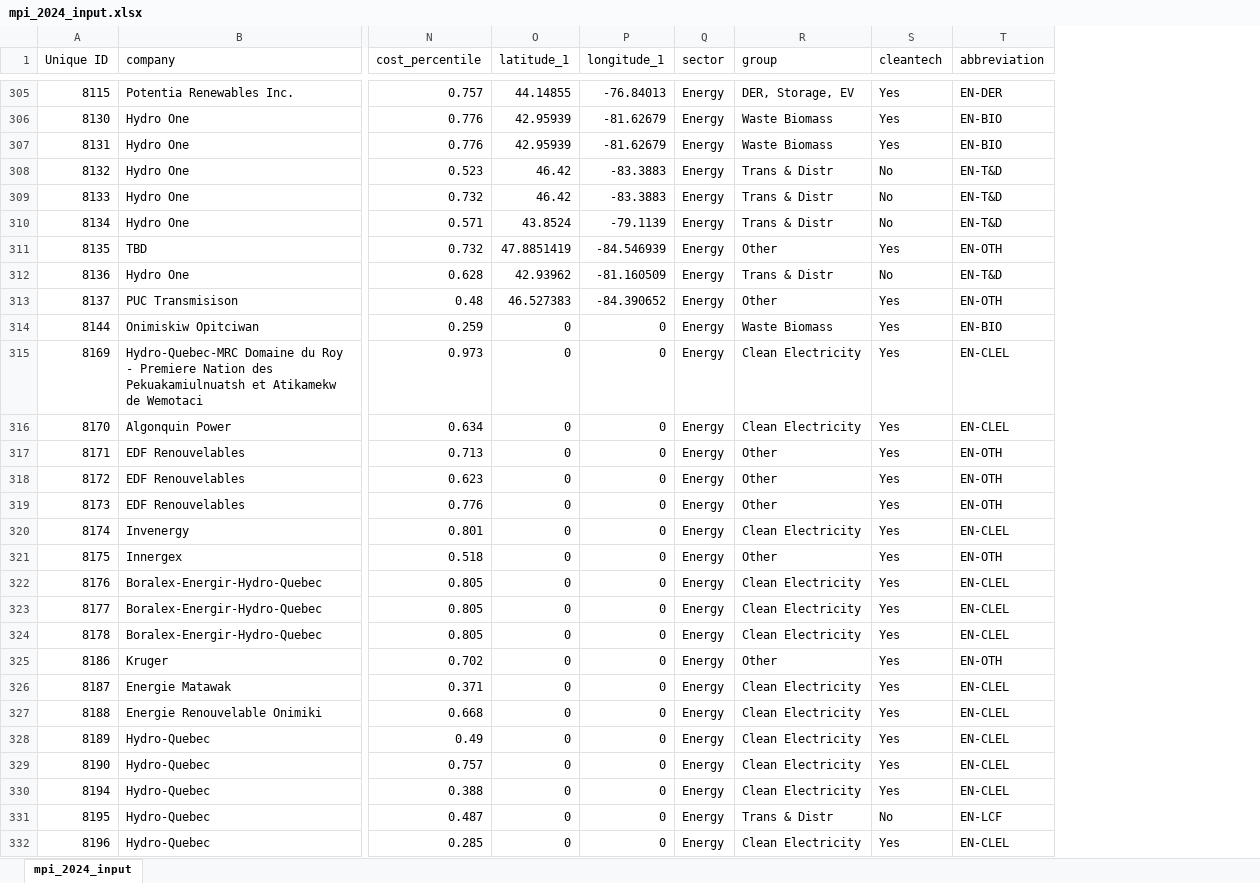
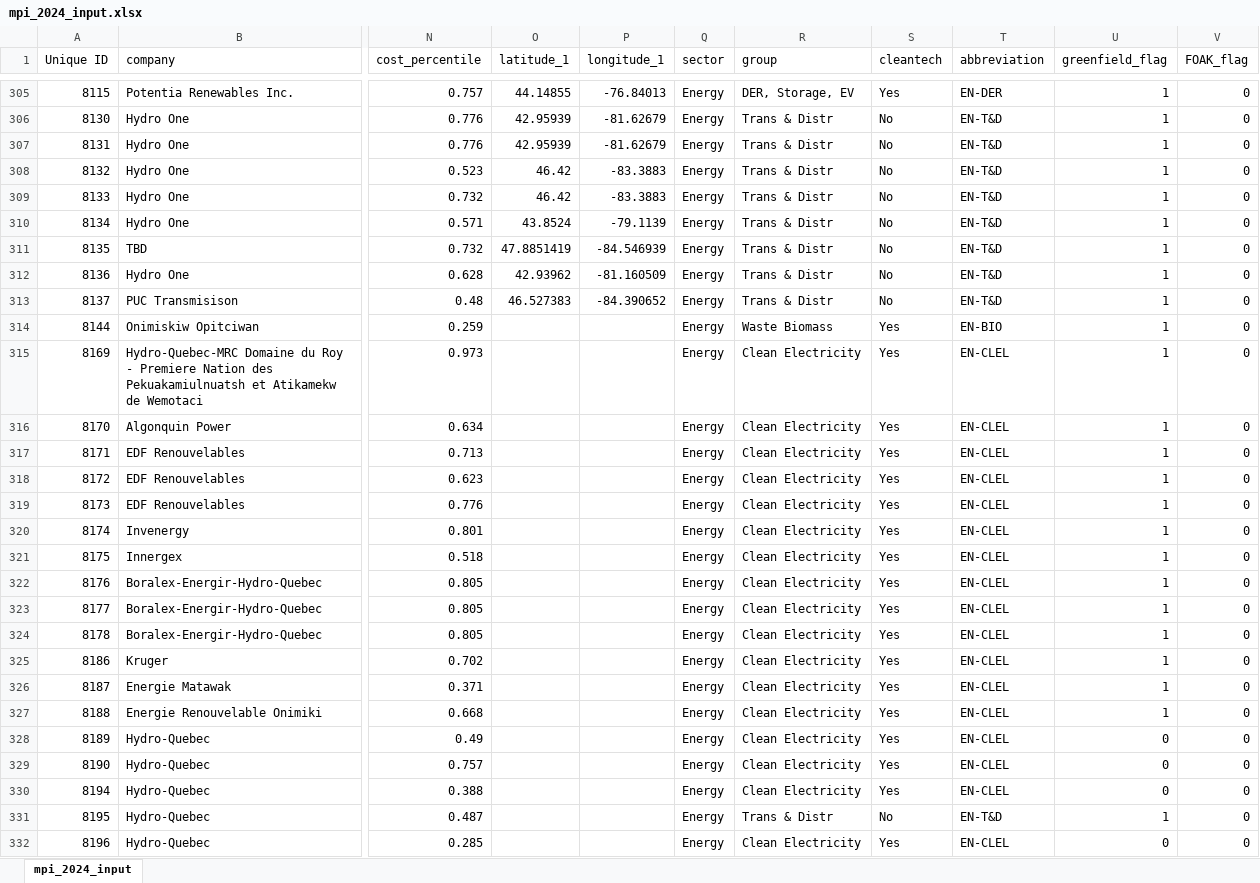
Before and after one commit to joshuasamuel123/EnergyNation, an Excel workbook: risk_engines/mpi_2024_input.xlsx, sheet mpi_2024_input, drawn as a sheet; only a part is shown, gaps mark what is left out; values as stored, in another font and other column widths than the file's, no cell formats; the diff covers the shown part only; the diff names each change by its address in the sheet, - before the commit and + after, or states it on an @@ line.

```diff
--- a/risk_engines/mpi_2024_input.xlsx (sheet mpi_2024_input)
+++ b/risk_engines/mpi_2024_input.xlsx (sheet mpi_2024_input)
+column U (greenfield_flag), rows 305-332: 1 | 1 | 1 | 1 | 1 | 1 | 1 | 1 | 1 | 1 | 1 | 1 | 1 | 1 | 1 | 1 | 1 | 1 | 1 | 1 | 1 | 1 | 1 | 0 | 0 | 0 | 1 | 0
+column V (FOAK_flag), rows 305-332: all 0
-R306:R307 (group): Waste Biomass
+R306:R307 (group): Trans & Distr
-S306:S307 (cleantech): Yes
+S306:S307 (cleantech): No
-T306:T307 (abbreviation): EN-BIO
+T306:T307 (abbreviation): EN-T&D
-R311 (group): Other
+R311 (group): Trans & Distr
-S311 (cleantech): Yes
+S311 (cleantech): No
-T311 (abbreviation): EN-OTH
+T311 (abbreviation): EN-T&D
-R313 (group): Other
+R313 (group): Trans & Distr
-S313 (cleantech): Yes
+S313 (cleantech): No
-T313 (abbreviation): EN-OTH
+T313 (abbreviation): EN-T&D
-O314:O332 (latitude_1): 0
+O314:O332 (latitude_1): (empty)
-P314:P332 (longitude_1): 0
+P314:P332 (longitude_1): (empty)
-R317:R319 (group): Other
+R317:R319 (group): Clean Electricity
-T317:T319 (abbreviation): EN-OTH
+T317:T319 (abbreviation): EN-CLEL
-R321 (group): Other
+R321 (group): Clean Electricity
-T321 (abbreviation): EN-OTH
+T321 (abbreviation): EN-CLEL
-R325 (group): Other
+R325 (group): Clean Electricity
-T325 (abbreviation): EN-OTH
+T325 (abbreviation): EN-CLEL
-T331 (abbreviation): EN-LCF
+T331 (abbreviation): EN-T&D
```
Also changed, not shown: 216 edited cells elsewhere in this sheet, cell formats, 5 other files.
